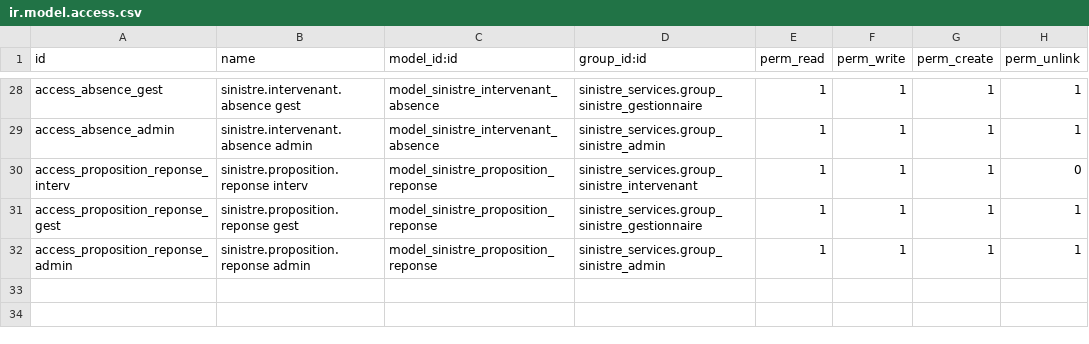
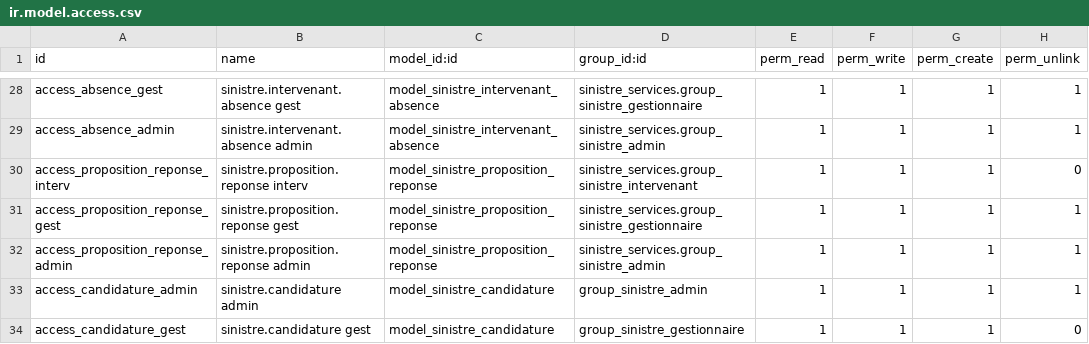
Before and after one commit to exocoms-teams/e-commerce, a CSV file: custom_addons/sinistre_services/security/ir.model.access.csv, drawn as a sheet; only a part is shown, gaps mark what is left out.

Commit message:
Add access rights for candidature models

```diff
--- a/custom_addons/sinistre_services/security/ir.model.access.csv
+++ b/custom_addons/sinistre_services/security/ir.model.access.csv
@@ -32 +32,3 @@ access_proposition_reponse_gest,sinistre.proposition.reponse gest,model_sinistre
 access_proposition_reponse_admin,sinistre.proposition.reponse admin,model_sinistre_proposition_reponse,sinistre_services.group_sinistre_admin,1,1,1,1
+access_candidature_admin,sinistre.candidature admin,model_sinistre_candidature,group_sinistre_admin,1,1,1,1
+access_candidature_gest,sinistre.candidature gest,model_sinistre_candidature,group_sinistre_gestionnaire,1,1,1,0
```
